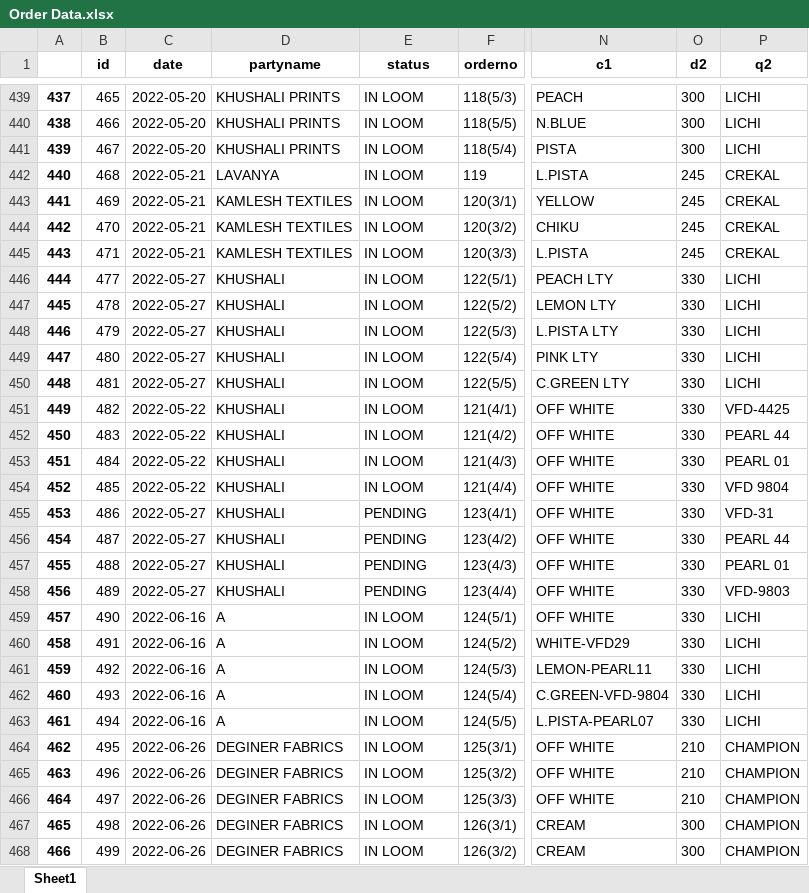
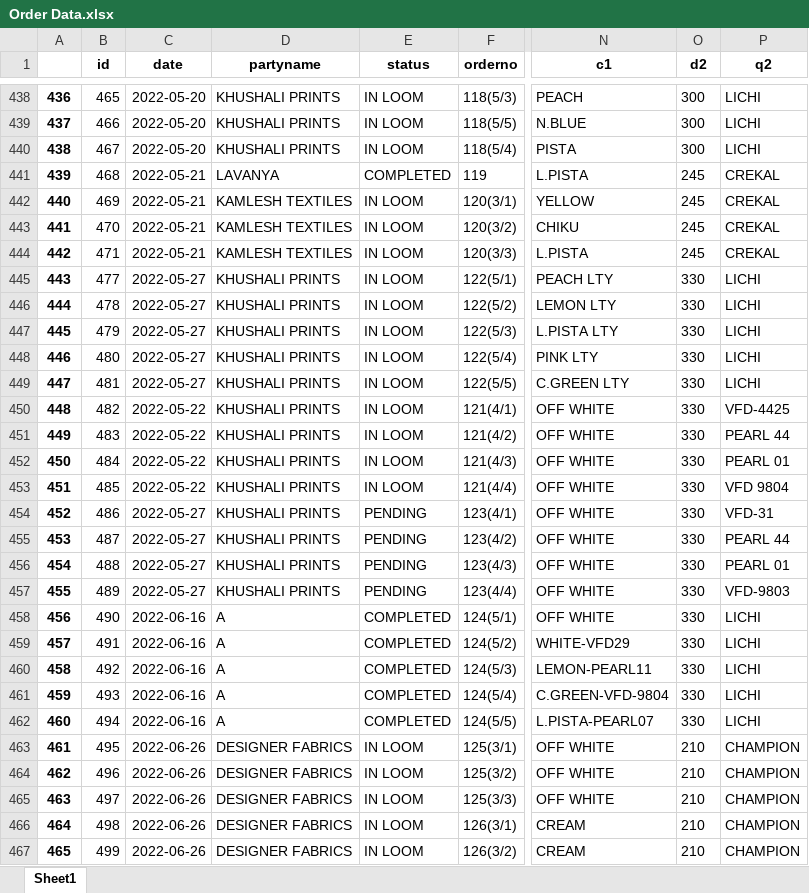
Before and after one commit to sahanirohit/Order-Management, an Excel workbook: Order Data.xlsx, sheet Sheet1, drawn as a sheet; only a part is shown, gaps mark what is left out; values as stored, in another font and other column widths than the file's, no borders; addresses are those after the commit; the diff covers the shown part only; the diff names each change by its address in the sheet, - before the commit and + after, or states it on an @@ line.

Commit message:
date filter added in short data

```diff
--- a/Order Data.xlsx (sheet Sheet1)
+++ b/Order Data.xlsx (sheet Sheet1)
@@ column A renumbered between rows 389 and 585 @@
-E441 (status): IN LOOM
+E441 (status): COMPLETED
-D445:D457 (partyname): KHUSHALI
+D445:D457 (partyname): KHUSHALI PRINTS
-E458:E462 (status): IN LOOM
+E458:E462 (status): COMPLETED
-D463:D467 (partyname): DEGINER FABRICS
+D463:D467 (partyname): DESIGNER FABRICS
-O466:O467 (d2): 300
+O466:O467 (d2): 210
```
Also changed, not shown: 22 added rows, 1 removed row and 38 edited cells elsewhere in this sheet, New Short Data.xlsx, 10 other files.
